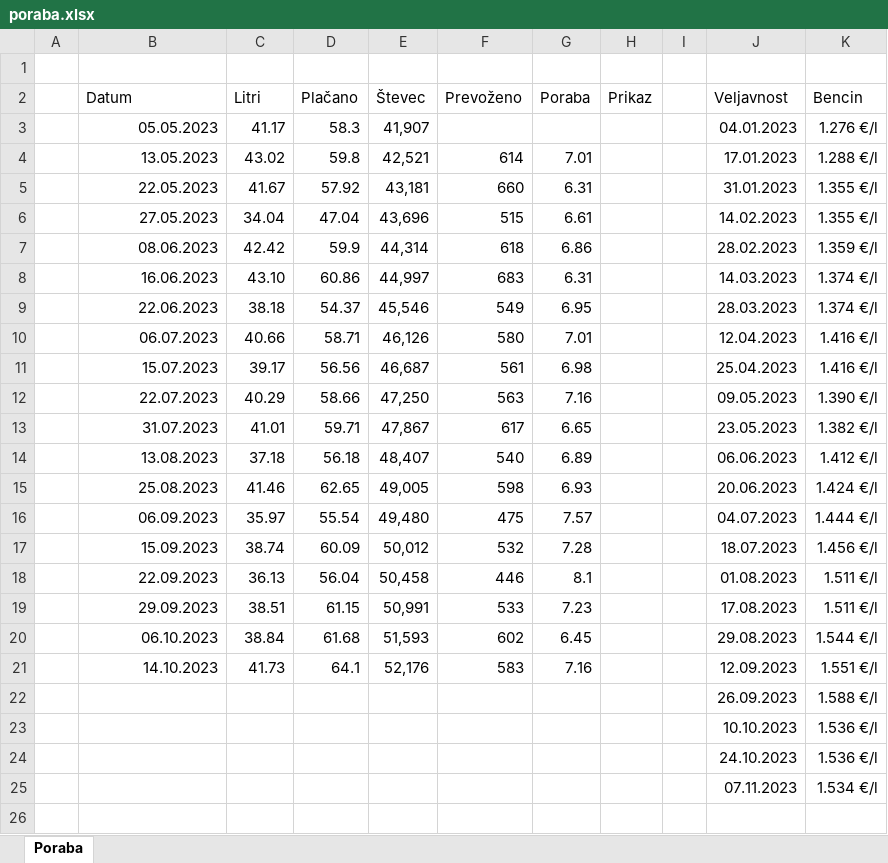
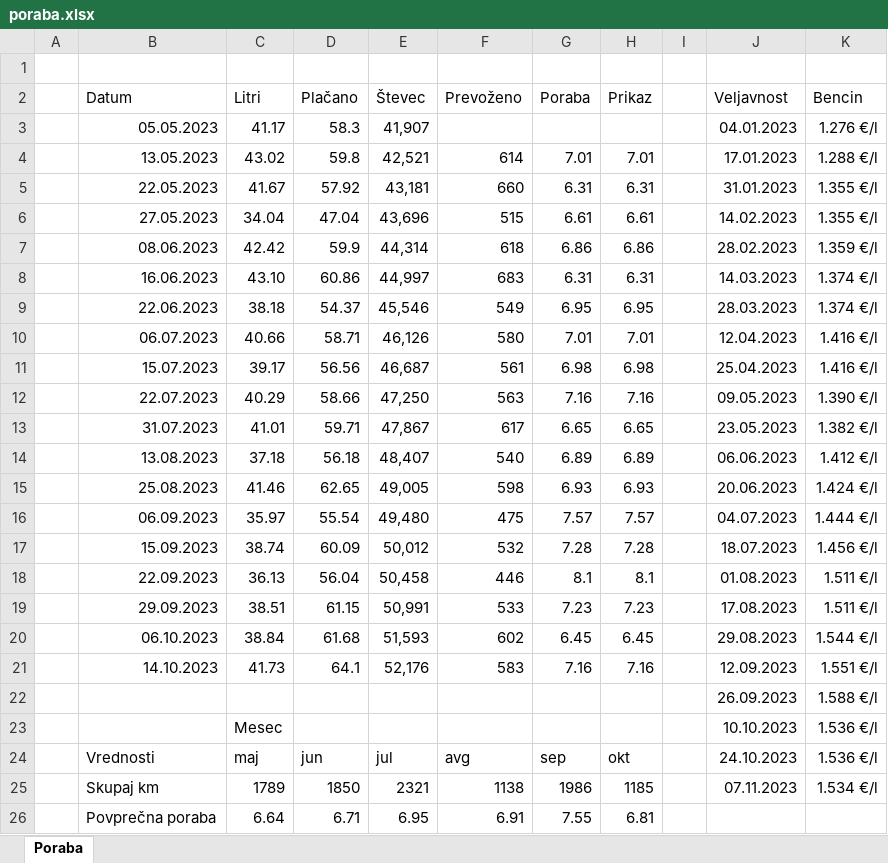
Before and after one commit to sawdem/racunalniski-praktikum, an Excel workbook: 10-razpredelnice/poraba.xlsx, sheet Poraba, drawn as a sheet; values as stored, in another font and other column widths than the file's, no borders; conditional formats and table styles not drawn; removed rows and columns are numbered as before the commit, all else as after; the diff names each change by its address in the sheet, - before the commit and + after, or states it on an @@ line.

```diff
--- a/10-razpredelnice/poraba.xlsx (sheet Poraba)
+++ b/10-razpredelnice/poraba.xlsx (sheet Poraba)
-H4 (Prikaz): (empty)
+H4 (Prikaz): 7.01
-H5 (Prikaz): (empty)
+H5 (Prikaz): 6.31
-H6 (Prikaz): (empty)
+H6 (Prikaz): 6.61
-H7 (Prikaz): (empty)
+H7 (Prikaz): 6.86
-H8 (Prikaz): (empty)
+H8 (Prikaz): 6.31
-H9 (Prikaz): (empty)
+H9 (Prikaz): 6.95
-H10 (Prikaz): (empty)
+H10 (Prikaz): 7.01
-H11 (Prikaz): (empty)
+H11 (Prikaz): 6.98
-H12 (Prikaz): (empty)
+H12 (Prikaz): 7.16
-H13 (Prikaz): (empty)
+H13 (Prikaz): 6.65
-H14 (Prikaz): (empty)
+H14 (Prikaz): 6.89
-H15 (Prikaz): (empty)
+H15 (Prikaz): 6.93
-H16 (Prikaz): (empty)
+H16 (Prikaz): 7.57
-H17 (Prikaz): (empty)
+H17 (Prikaz): 7.28
-H18 (Prikaz): (empty)
+H18 (Prikaz): 8.1
-H19 (Prikaz): (empty)
+H19 (Prikaz): 7.23
-H20 (Prikaz): (empty)
+H20 (Prikaz): 6.45
-H21 (Prikaz): (empty)
+H21 (Prikaz): 7.16
-C23 (Litri): (empty)
+C23 (Litri): Mesec
-row 24:  |  |  |  |  |  |  |  |  | 24.10.2023 | 1.536 €/l
-row 25:  |  |  |  |  |  |  |  |  | 07.11.2023 | 1.534 €/l
+row 24:  | Vrednosti | maj | jun | jul | avg | sep | okt |  | 24.10.2023 | 1.536 €/l
+row 25:  | Skupaj km | 1789 | 1850 | 2321 | 1138 | 1986 | 1185 |  | 07.11.2023 | 1.534 €/l
+row 26:  | Povprečna poraba | 6.64 | 6.71 | 6.95 | 6.91 | 7.55 | 6.81
```
Also changed, not shown: 10-razpredelnice/tockovanje.xlsx, 4 other files.
